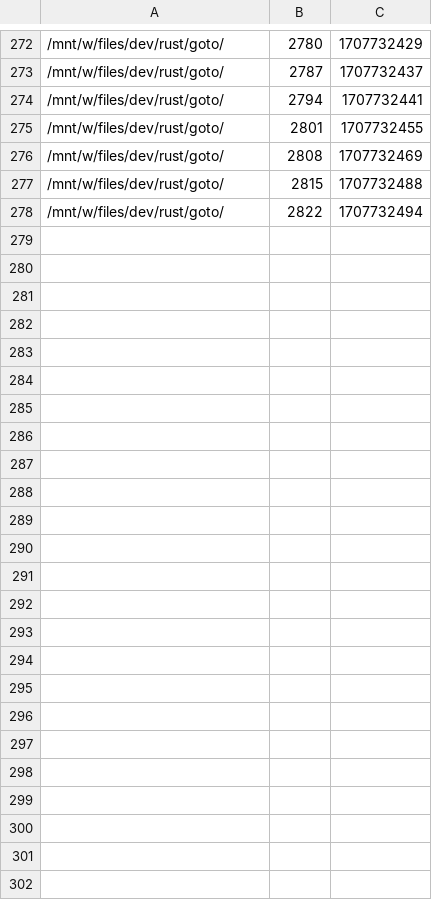
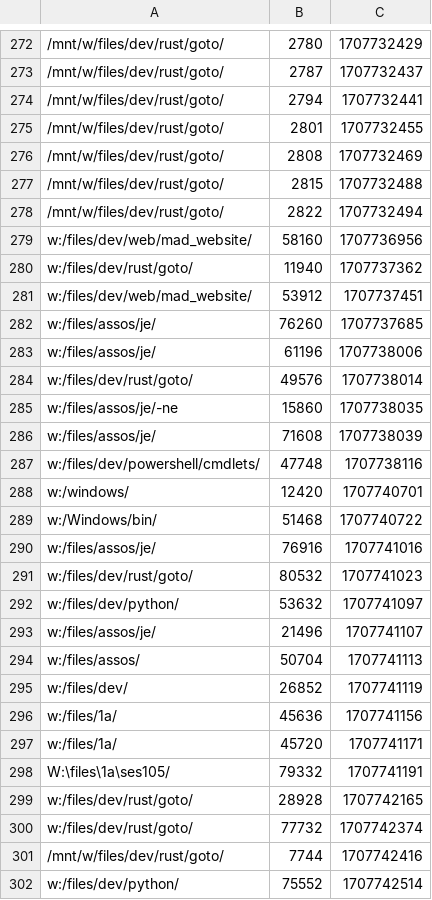
Before and after one commit to t-webber/goto, a CSV file: lib/hist.csv, drawn as a sheet; only a part is shown, gaps mark what is left out; the diff names each change by its address in the sheet, - before the commit and + after, or states it on an @@ line.

```diff
--- a/lib/hist.csv
+++ b/lib/hist.csv
+row 279: w:/files/dev/web/mad_website/ | 58160 | 1707736956
+row 280: w:/files/dev/rust/goto/ | 11940 | 1707737362
+row 281: w:/files/dev/web/mad_website/ | 53912 | 1707737451
+row 282: w:/files/assos/je/ | 76260 | 1707737685
+row 283: w:/files/assos/je/ | 61196 | 1707738006
+row 284: w:/files/dev/rust/goto/ | 49576 | 1707738014
+row 285: w:/files/assos/je/-ne | 15860 | 1707738035
+row 286: w:/files/assos/je/ | 71608 | 1707738039
+row 287: w:/files/dev/powershell/cmdlets/ | 47748 | 1707738116
+row 288: w:/windows/ | 12420 | 1707740701
+row 289: w:/Windows/bin/ | 51468 | 1707740722
+row 290: w:/files/assos/je/ | 76916 | 1707741016
+row 291: w:/files/dev/rust/goto/ | 80532 | 1707741023
+row 292: w:/files/dev/python/ | 53632 | 1707741097
+row 293: w:/files/assos/je/ | 21496 | 1707741107
+row 294: w:/files/assos/ | 50704 | 1707741113
+row 295: w:/files/dev/ | 26852 | 1707741119
+row 296: w:/files/1a/ | 45636 | 1707741156
+row 297: w:/files/1a/ | 45720 | 1707741171
+row 298: W:\files\1a\ses105/ | 79332 | 1707741191
+row 299: w:/files/dev/rust/goto/ | 28928 | 1707742165
+row 300: w:/files/dev/rust/goto/ | 77732 | 1707742374
+row 301: /mnt/w/files/dev/rust/goto/ | 7744 | 1707742416
+row 302: w:/files/dev/python/ | 75552 | 1707742514
```
Also changed, not shown: lib/dirs.csv, 8 other files.
